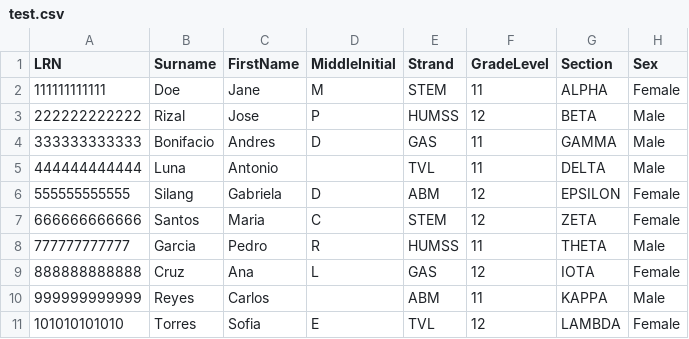
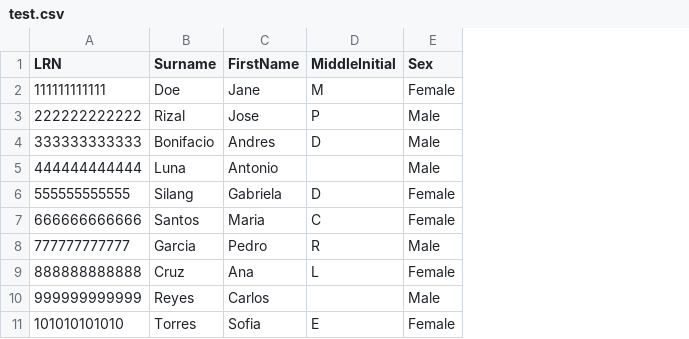
Before and after one commit to keiaa-75/recordkeep, a CSV file: data/test.csv, drawn as a sheet; the diff names each change by its address in the sheet, - before the commit and + after, or states it on an @@ line.

```diff
--- a/data/test.csv
+++ b/data/test.csv
-column E (Strand), rows 2-11: STEM | HUMSS | GAS | TVL | ABM | STEM | HUMSS | GAS | ABM | TVL
-column F (GradeLevel), rows 2-11: 11 | 12 | 11 | 11 | 12 | 12 | 11 | 12 | 11 | 12
-column G (Section), rows 2-11: ALPHA | BETA | GAMMA | DELTA | EPSILON | ZETA | THETA | IOTA | KAPPA | LAMBDA
```
Also changed, not shown: 3 other files.
